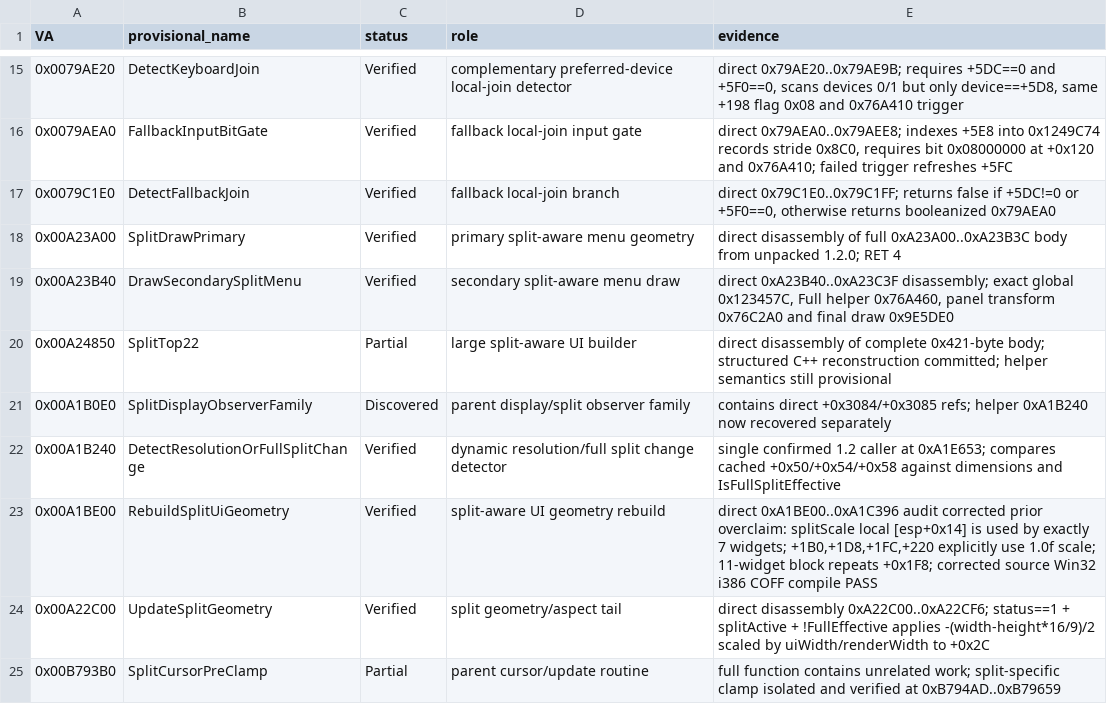
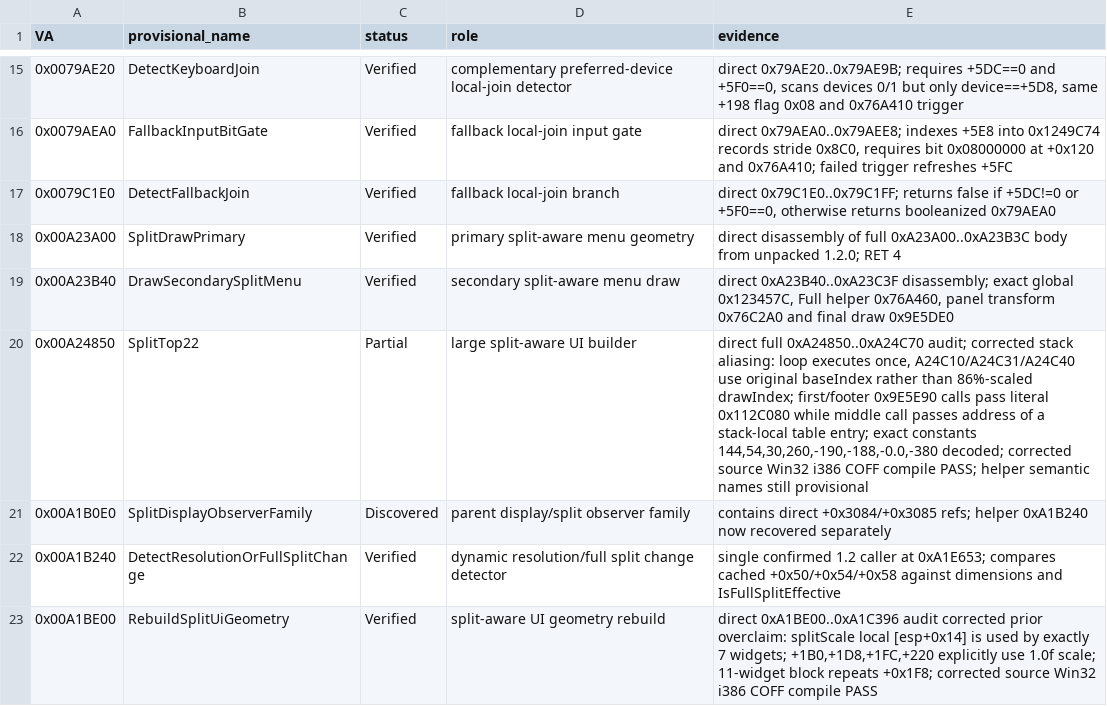
Before and after one commit to Putxo/Biohazard-V-1.2.0-splitscreen, a CSV file: analysis/functions.csv, drawn as a sheet; only a part is shown, gaps mark what is left out; the shorter side is filled out with more unchanged rows.

Commit message:
Refine A24850 evidence after stack-alias audit

```diff
--- a/analysis/functions.csv
+++ b/analysis/functions.csv
@@ -19,3 +19,3 @@ VA,provisional_name,status,role,evidence
 0x00A23B40,DrawSecondarySplitMenu,Verified,secondary split-aware menu draw,"direct 0xA23B40..0xA23C3F disassembly; exact global 0x123457C, Full helper 0x76A460, panel transform 0x76C2A0 and final draw 0x9E5DE0"
-0x00A24850,SplitTop22,Partial,large split-aware UI builder,"direct disassembly of complete 0x421-byte body; structured C++ reconstruction committed; helper semantics still provisional"
+0x00A24850,SplitTop22,Partial,large split-aware UI builder,"direct full 0xA24850..0xA24C70 audit; corrected stack aliasing: loop executes once, A24C10/A24C31/A24C40 use original baseIndex rather than 86%-scaled drawIndex; first/footer 0x9E5E90 calls pass literal 0x112C080 while middle call passes address of a stack-local table entry; exact constants 144,54,30,260,-190,-188,-0.0,-380 decoded; corrected source Win32 i386 COFF compile PASS; helper semantic names still provisional"
 0x00A1B0E0,SplitDisplayObserverFamily,Discovered,parent display/split observer family,"contains direct +0x3084/+0x3085 refs; helper 0xA1B240 now recovered separately"
```
